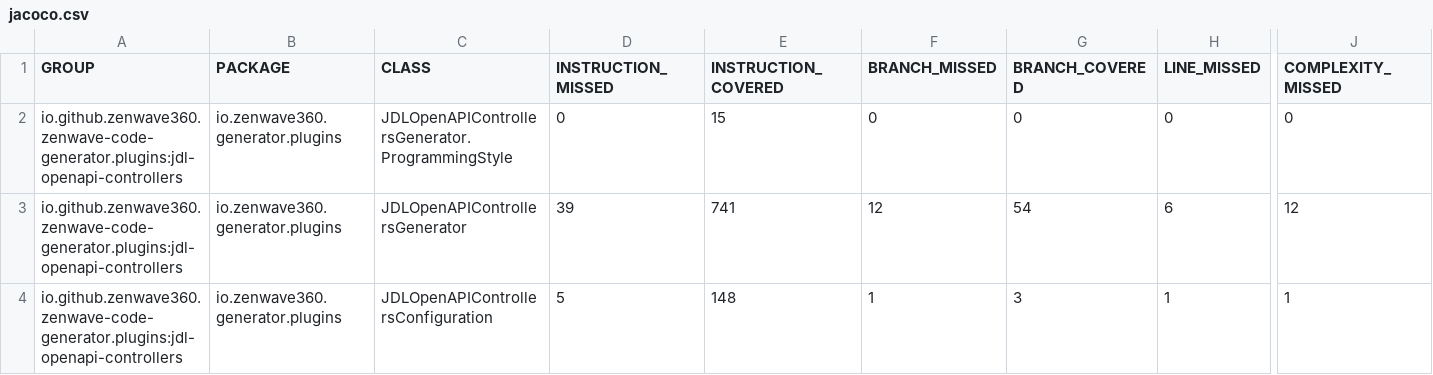
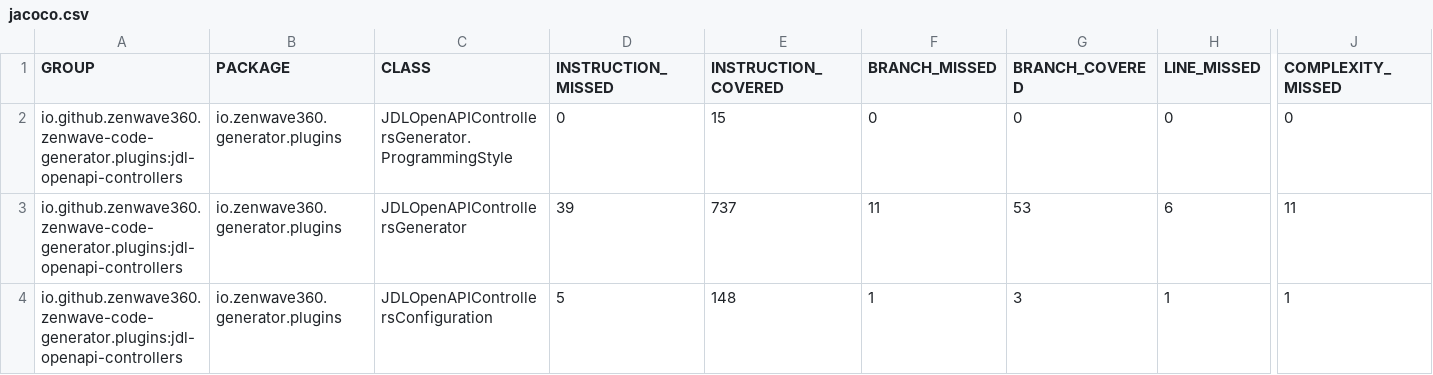
Before and after one commit to ZenWave360/zenwave-sdk, a CSV file: jacoco/plugins/jdl-openapi-controllers/target/site/jacoco/jacoco.csv, drawn as a sheet; only a part is shown, gaps mark what is left out; the diff names each change by its address in the sheet, - before the commit and + after, or states it on an @@ line.

```diff
--- a/jacoco/plugins/jdl-openapi-controllers/target/site/jacoco/jacoco.csv
+++ b/jacoco/plugins/jdl-openapi-controllers/target/site/jacoco/jacoco.csv
-E3 (INSTRUCTION_COVERED): 741
+E3 (INSTRUCTION_COVERED): 737
-F3 (BRANCH_MISSED): 12
+F3 (BRANCH_MISSED): 11
-G3 (BRANCH_COVERED): 54
+G3 (BRANCH_COVERED): 53
-J3 (COMPLEXITY_MISSED): 12
+J3 (COMPLEXITY_MISSED): 11
```
Also changed, not shown: jacoco-report.csv, jacoco/plugins/jdl-backend-application-default/target/site/jacoco/jacoco.csv, 23 other files.
